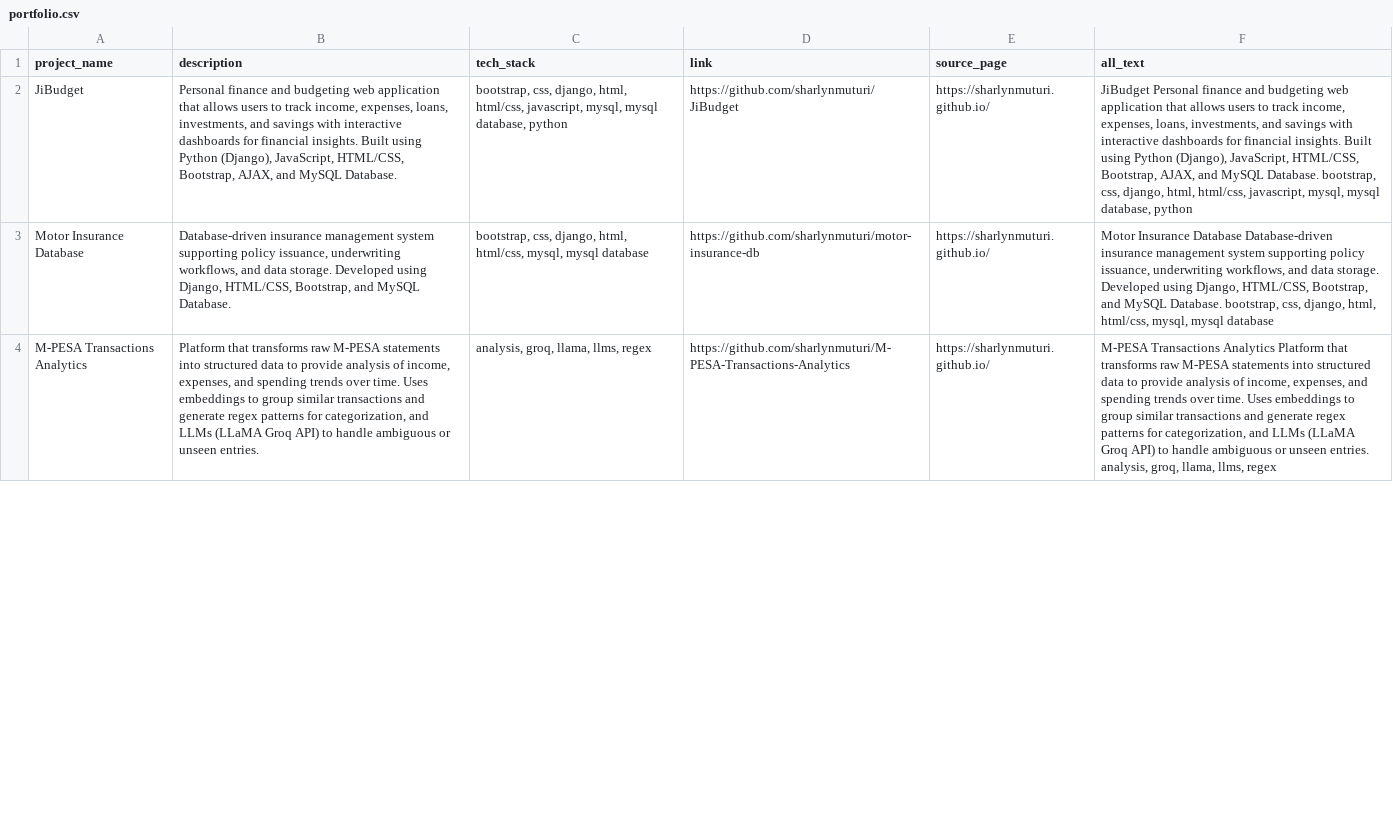
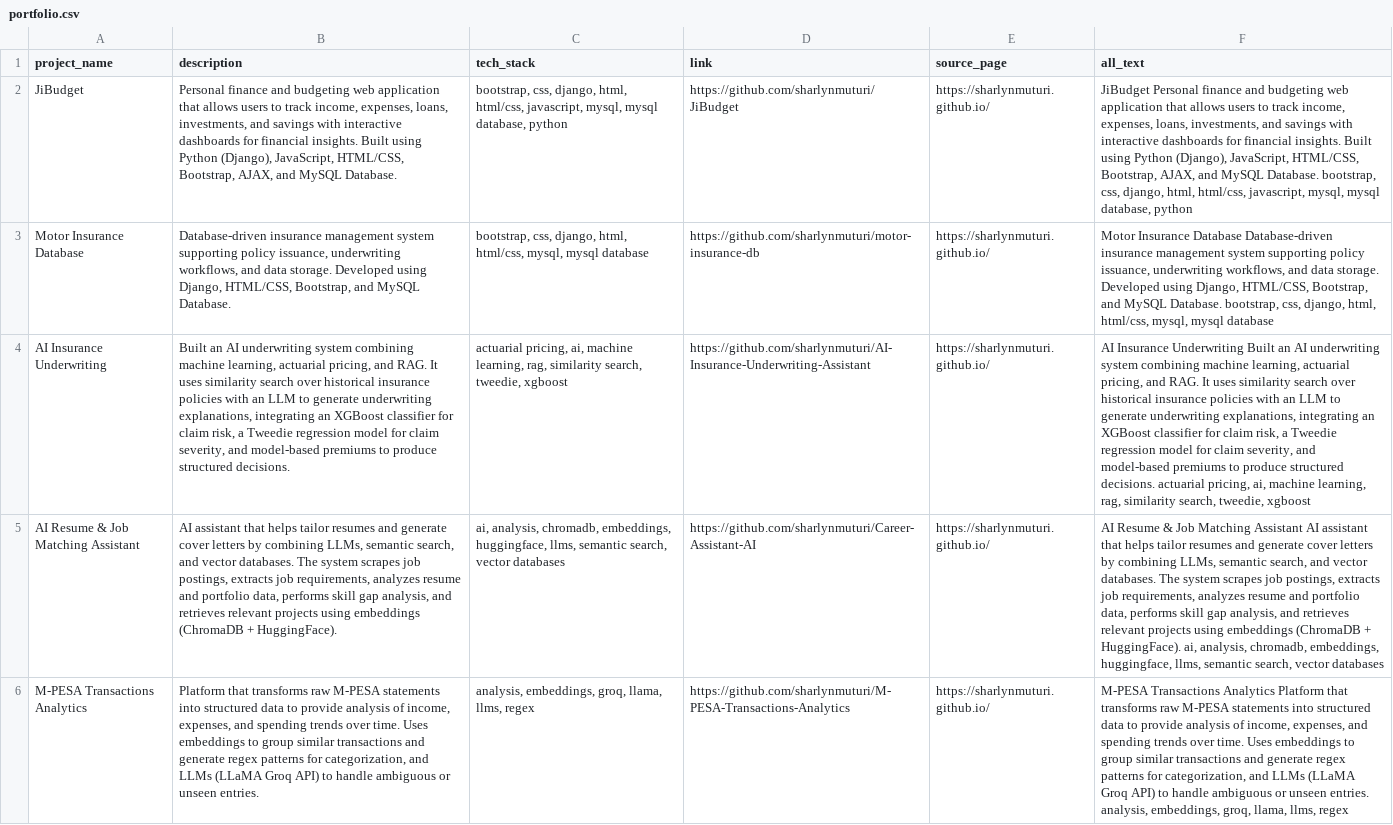
Before and after one commit to sharlynmuturi/Career-Assistant-AI, a CSV file: portfolio.csv, drawn as a sheet; only a part is shown; addresses are those after the commit; the diff covers the shown part only; the diff names each change by its address in the sheet, - before the commit and + after, or states it on an @@ line.

Commit message:
scraped underwriting project

```diff
--- a/portfolio.csv
+++ b/portfolio.csv
+row 4: AI Insurance Underwriting | Built an AI underwriting system combining machine learning, actuarial pricing, and RAG. It uses similarity search over historical insurance policies with an LLM to generate underwriting explanations, integrating an XGBoost classifier for claim risk, a Tweedie regression model for claim severity, and model-based premiums to produce structured decisions. | actuarial pricing, ai, machine learning, rag, similarity search, tweedie, xgboost | https://github.com/sharlynmuturi/AI-Insurance-Underwriting-Assistant | https://sharlynmuturi.github.io/ | AI Insurance Underwriting Built an AI underwriting system combining machine learning, actuarial pricing, and RAG. It uses similarity search over historical insurance policies with an LLM to generate underwriting explanations, integrating an XGBoost classifier for claim risk, a Tweedie regression model for claim severity, and model-based premiums to produce structured decisions. actuarial pricing, ai, machine learning, rag, similarity search, tweedie, xgboost
+row 5: AI Resume & Job Matching Assistant | AI assistant that helps tailor resumes and generate cover letters by combining LLMs, semantic search, and vector databases. The system scrapes job postings, extracts job requirements, analyzes resume and portfolio data, performs skill gap analysis, and retrieves relevant projects using embeddings (ChromaDB + HuggingFace). | ai, analysis, chromadb, embeddings, huggingface, llms, semantic search, vector databases | https://github.com/sharlynmuturi/Career-Assistant-AI | https://sharlynmuturi.github.io/ | AI Resume & Job Matching Assistant AI assistant that helps tailor resumes and generate cover letters by combining LLMs, semantic search, and vector databases. The system scrapes job postings, extracts job requirements, analyzes resume and portfolio data, performs skill gap analysis, and retrieves relevant projects using embeddings (ChromaDB + HuggingFace). ai, analysis, chromadb, embeddings, huggingface, llms, semantic search, vector databases
-C6 (tech_stack): analysis, groq, llama, llms, regex
+C6 (tech_stack): analysis, embeddings, groq, llama, llms, regex
-F6 (all_text): …entries. analysis, groq, llama,…
+F6 (all_text): …entries. analysis, embeddings, groq, llama,…
```
Also changed, not shown: 1 added row, 2 removed rows and 3 edited cells elsewhere in this file, 3 other files.
